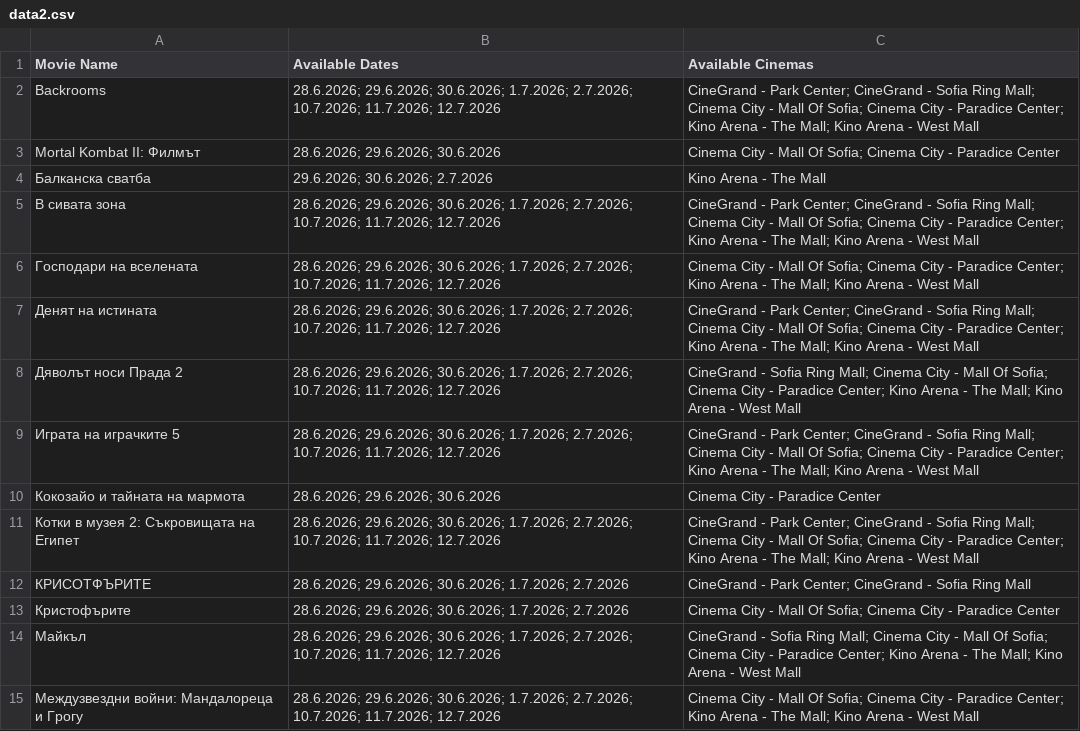
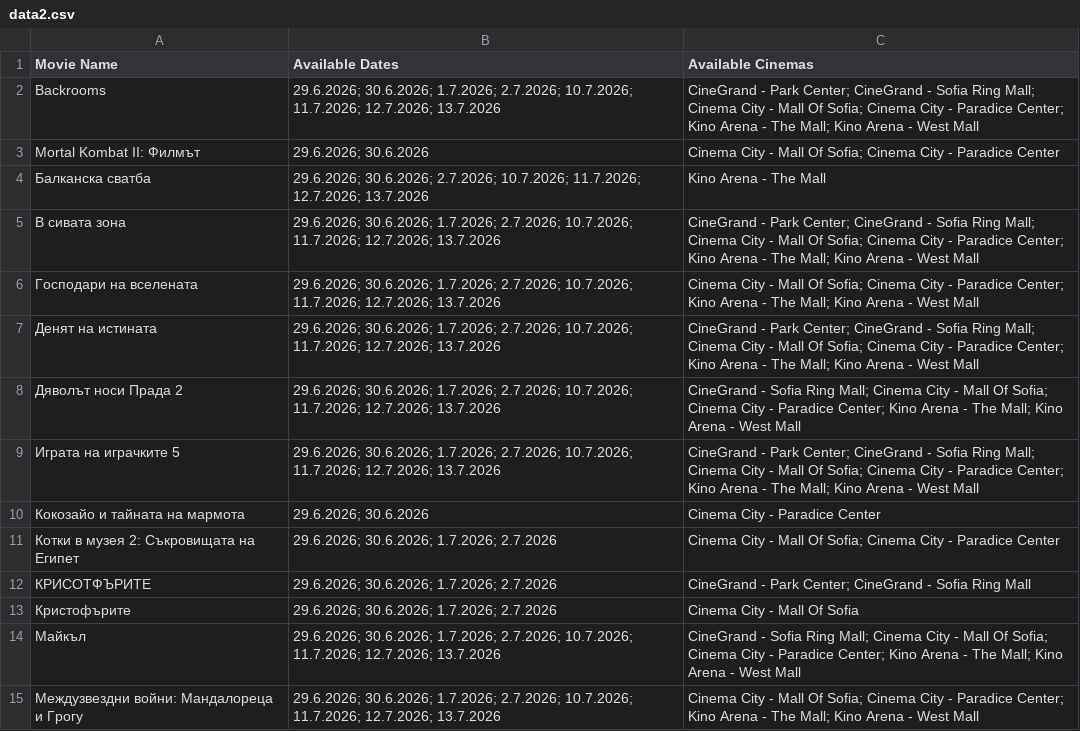
Before and after one commit to darakion/CinemaSearch, a CSV file: data2.csv, drawn as a sheet; only a part is shown; the diff covers the shown part only.

```diff
--- a/data2.csv
+++ b/data2.csv
@@ -1,15 +1,15 @@
 "Movie Name","Available Dates","Available Cinemas"
-"Backrooms","28.6.2026; 29.6.2026; 30.6.2026; 1.7.2026; 2.7.2026; 10.7.2026; 11.7.2026; 12.7.2026","CineGrand - Park Center; CineGrand - Sofia Ring Mall; Cinema City - Mall Of Sofia; Cinema City - Paradice Center; Kino Arena - The Mall; Kino Arena - West Mall"
-"Mortal Kombat II: Филмът","28.6.2026; 29.6.2026; 30.6.2026","Cinema City - Mall Of Sofia; Cinema City - Paradice Center"
-"Балканска сватба","29.6.2026; 30.6.2026; 2.7.2026","Kino Arena - The Mall"
-"В сивата зона","28.6.2026; 29.6.2026; 30.6.2026; 1.7.2026; 2.7.2026; 10.7.2026; 11.7.2026; 12.7.2026","CineGrand - Park Center; CineGrand - Sofia Ring Mall; Cinema City - Mall Of Sofia; Cinema City - Paradice Center; Kino Arena - The Mall; Kino Arena - West Mall"
-"Господари на вселената","28.6.2026; 29.6.2026; 30.6.2026; 1.7.2026; 2.7.2026; 10.7.2026; 11.7.2026; 12.7.2026","Cinema City - Mall Of Sofia; Cinema City - Paradice Center; Kino Arena - The Mall; Kino Arena - West Mall"
-"Денят на истината","28.6.2026; 29.6.2026; 30.6.2026; 1.7.2026; 2.7.2026; 10.7.2026; 11.7.2026; 12.7.2026","CineGrand - Park Center; CineGrand - Sofia Ring Mall; Cinema City - Mall Of Sofia; Cinema City - Paradice Center; Kino Arena - The Mall; Kino Arena - West Mall"
-"Дяволът носи Прада 2","28.6.2026; 29.6.2026; 30.6.2026; 1.7.2026; 2.7.2026; 10.7.2026; 11.7.2026; 12.7.2026","CineGrand - Sofia Ring Mall; Cinema City - Mall Of Sofia; Cinema City - Paradice Center; Kino Arena - The Mall; Kino Arena - West Mall"
-"Играта на играчките 5","28.6.2026; 29.6.2026; 30.6.2026; 1.7.2026; 2.7.2026; 10.7.2026; 11.7.2026; 12.7.2026","CineGrand - Park Center; CineGrand - Sofia Ring Mall; Cinema City - Mall Of Sofia; Cinema City - Paradice Center; Kino Arena - The Mall; Kino Arena - West Mall"
-"Кокозайо и тайната на мармота","28.6.2026; 29.6.2026; 30.6.2026","Cinema City - Paradice Center"
-"Котки в музея 2: Съкровищата на Египет","28.6.2026; 29.6.2026; 30.6.2026; 1.7.2026; 2.7.2026; 10.7.2026; 11.7.2026; 12.7.2026","CineGrand - Park Center; CineGrand - Sofia Ring Mall; Cinema City - Mall Of Sofia; Cinema City - Paradice Center; Kino Arena - The Mall; Kino Arena - West Mall"
-"КРИСОТФЪРИТЕ","28.6.2026; 29.6.2026; 30.6.2026; 1.7.2026; 2.7.2026","CineGrand - Park Center; CineGrand - Sofia Ring Mall"
-"Кристофърите","28.6.2026; 29.6.2026; 30.6.2026; 1.7.2026; 2.7.2026","Cinema City - Mall Of Sofia; Cinema City - Paradice Center"
-"Майкъл","28.6.2026; 29.6.2026; 30.6.2026; 1.7.2026; 2.7.2026; 10.7.2026; 11.7.2026; 12.7.2026","CineGrand - Sofia Ring Mall; Cinema City - Mall Of Sofia; Cinema City - Paradice Center; Kino Arena - The Mall; Kino Arena - West Mall"
-"Междузвездни войни: Мандалореца и Грогу","28.6.2026; 29.6.2026; 30.6.2026; 1.7.2026; 2.7.2026; 10.7.2026; 11.7.2026; 12.7.2026","Cinema City - Mall Of Sofia; Cinema City - Paradice Center; Kino Arena - The Mall; Kino Arena - West Mall"
+"Backrooms","29.6.2026; 30.6.2026; 1.7.2026; 2.7.2026; 10.7.2026; 11.7.2026; 12.7.2026; 13.7.2026","CineGrand - Park Center; CineGrand - Sofia Ring Mall; Cinema City - Mall Of Sofia; Cinema City - Paradice Center; Kino Arena - The Mall; Kino Arena - West Mall"
+"Mortal Kombat II: Филмът","29.6.2026; 30.6.2026","Cinema City - Mall Of Sofia; Cinema City - Paradice Center"
+"Балканска сватба","29.6.2026; 30.6.2026; 2.7.2026; 10.7.2026; 11.7.2026; 12.7.2026; 13.7.2026","Kino Arena - The Mall"
+"В сивата зона","29.6.2026; 30.6.2026; 1.7.2026; 2.7.2026; 10.7.2026; 11.7.2026; 12.7.2026; 13.7.2026","CineGrand - Park Center; CineGrand - Sofia Ring Mall; Cinema City - Mall Of Sofia; Cinema City - Paradice Center; Kino Arena - The Mall; Kino Arena - West Mall"
+"Господари на вселената","29.6.2026; 30.6.2026; 1.7.2026; 2.7.2026; 10.7.2026; 11.7.2026; 12.7.2026; 13.7.2026","Cinema City - Mall Of Sofia; Cinema City - Paradice Center; Kino Arena - The Mall; Kino Arena - West Mall"
+"Денят на истината","29.6.2026; 30.6.2026; 1.7.2026; 2.7.2026; 10.7.2026; 11.7.2026; 12.7.2026; 13.7.2026","CineGrand - Park Center; CineGrand - Sofia Ring Mall; Cinema City - Mall Of Sofia; Cinema City - Paradice Center; Kino Arena - The Mall; Kino Arena - West Mall"
+"Дяволът носи Прада 2","29.6.2026; 30.6.2026; 1.7.2026; 2.7.2026; 10.7.2026; 11.7.2026; 12.7.2026; 13.7.2026","CineGrand - Sofia Ring Mall; Cinema City - Mall Of Sofia; Cinema City - Paradice Center; Kino Arena - The Mall; Kino Arena - West Mall"
+"Играта на играчките 5","29.6.2026; 30.6.2026; 1.7.2026; 2.7.2026; 10.7.2026; 11.7.2026; 12.7.2026; 13.7.2026","CineGrand - Park Center; CineGrand - Sofia Ring Mall; Cinema City - Mall Of Sofia; Cinema City - Paradice Center; Kino Arena - The Mall; Kino Arena - West Mall"
+"Кокозайо и тайната на мармота","29.6.2026; 30.6.2026","Cinema City - Paradice Center"
+"Котки в музея 2: Съкровищата на Египет","29.6.2026; 30.6.2026; 1.7.2026; 2.7.2026","Cinema City - Mall Of Sofia; Cinema City - Paradice Center"
+"КРИСОТФЪРИТЕ","29.6.2026; 30.6.2026; 1.7.2026; 2.7.2026","CineGrand - Park Center; CineGrand - Sofia Ring Mall"
+"Кристофърите","29.6.2026; 30.6.2026; 1.7.2026; 2.7.2026","Cinema City - Mall Of Sofia"
+"Майкъл","29.6.2026; 30.6.2026; 1.7.2026; 2.7.2026; 10.7.2026; 11.7.2026; 12.7.2026; 13.7.2026","CineGrand - Sofia Ring Mall; Cinema City - Mall Of Sofia; Cinema City - Paradice Center; Kino Arena - The Mall; Kino Arena - West Mall"
+"Междузвездни войни: Мандалореца и Грогу","29.6.2026; 30.6.2026; 1.7.2026; 2.7.2026; 10.7.2026; 11.7.2026; 12.7.2026; 13.7.2026","Cinema City - Mall Of Sofia; Cinema City - Paradice Center; Kino Arena - The Mall; Kino Arena - West Mall"
```
Also changed, not shown: 3 removed rows and 15 edited cells elsewhere in this file, 1 other file.
